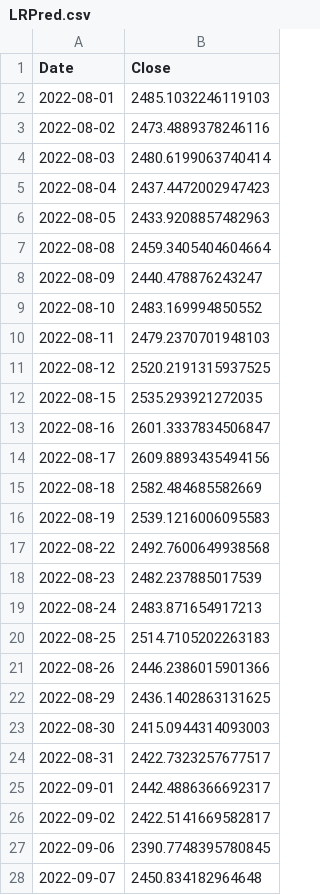
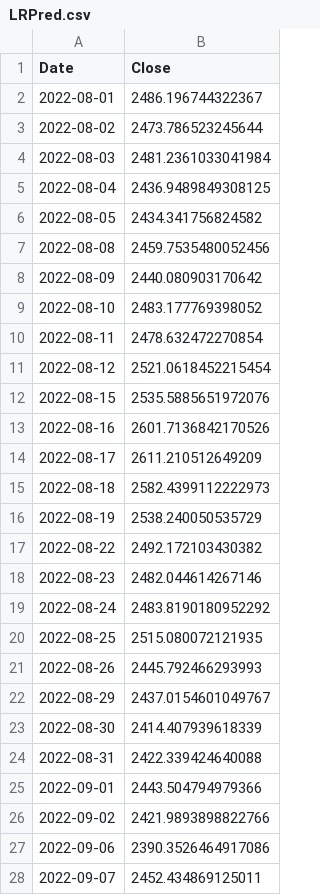
Before and after one commit to crypto-vbg/Stock-Prediction, a CSV file: LRPred.csv, drawn as a sheet; only a part is shown; the diff covers the shown part only.

```diff
--- a/LRPred.csv
+++ b/LRPred.csv
@@ -1,28 +1,28 @@
 Date,Close
-2022-08-01,2485.1032246119103
-2022-08-02,2473.4889378246116
-2022-08-03,2480.6199063740414
-2022-08-04,2437.4472002947423
-2022-08-05,2433.9208857482963
-2022-08-08,2459.3405404604664
-2022-08-09,2440.478876243247
-2022-08-10,2483.169994850552
-2022-08-11,2479.2370701948103
-2022-08-12,2520.2191315937525
-2022-08-15,2535.293921272035
-2022-08-16,2601.3337834506847
-2022-08-17,2609.8893435494156
-2022-08-18,2582.484685582669
-2022-08-19,2539.1216006095583
-2022-08-22,2492.7600649938568
-2022-08-23,2482.237885017539
-2022-08-24,2483.871654917213
-2022-08-25,2514.7105202263183
-2022-08-26,2446.2386015901366
-2022-08-29,2436.1402863131625
-2022-08-30,2415.0944314093003
-2022-08-31,2422.7323257677517
-2022-09-01,2442.4886366692317
-2022-09-02,2422.5141669582817
-2022-09-06,2390.7748395780845
-2022-09-07,2450.834182964648
+2022-08-01,2486.196744322367
+2022-08-02,2473.786523245644
+2022-08-03,2481.2361033041984
+2022-08-04,2436.9489849308125
+2022-08-05,2434.341756824582
+2022-08-08,2459.7535480052456
+2022-08-09,2440.080903170642
+2022-08-10,2483.177769398052
+2022-08-11,2478.632472270854
+2022-08-12,2521.0618452215454
+2022-08-15,2535.5885651972076
+2022-08-16,2601.7136842170526
+2022-08-17,2611.210512649209
+2022-08-18,2582.4399112222973
+2022-08-19,2538.240050535729
+2022-08-22,2492.172103430382
+2022-08-23,2482.044614267146
+2022-08-24,2483.8190180952292
+2022-08-25,2515.080072121935
+2022-08-26,2445.792466293993
+2022-08-29,2437.0154601049767
+2022-08-30,2414.407939618339
+2022-08-31,2422.339424640088
+2022-09-01,2443.504794979366
+2022-09-02,2421.9893898822766
+2022-09-06,2390.3526464917086
+2022-09-07,2452.434869125011
```
Also changed, not shown: 8 edited cells elsewhere in this file, 4 other files.
